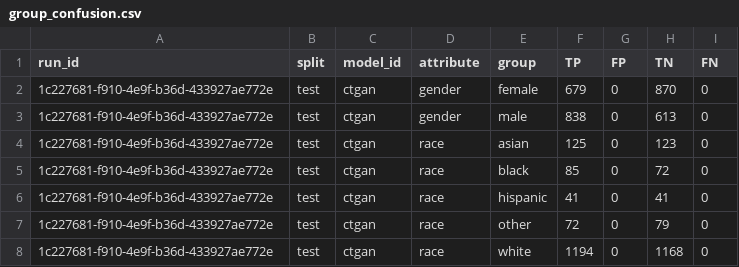
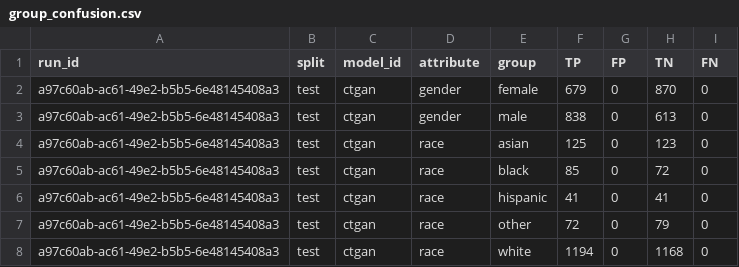
Before and after one commit to equilens-labs/fl-bsa-whitepaper, a CSV file: intake/group_confusion.csv, drawn as a sheet.

```diff
--- a/intake/group_confusion.csv
+++ b/intake/group_confusion.csv
@@ -1,8 +1,8 @@
 run_id,split,model_id,attribute,group,TP,FP,TN,FN
-1c227681-f910-4e9f-b36d-433927ae772e,test,ctgan,gender,female,679,0,870,0
-1c227681-f910-4e9f-b36d-433927ae772e,test,ctgan,gender,male,838,0,613,0
-1c227681-f910-4e9f-b36d-433927ae772e,test,ctgan,race,asian,125,0,123,0
-1c227681-f910-4e9f-b36d-433927ae772e,test,ctgan,race,black,85,0,72,0
-1c227681-f910-4e9f-b36d-433927ae772e,test,ctgan,race,hispanic,41,0,41,0
-1c227681-f910-4e9f-b36d-433927ae772e,test,ctgan,race,other,72,0,79,0
-1c227681-f910-4e9f-b36d-433927ae772e,test,ctgan,race,white,1194,0,1168,0
+a97c60ab-ac61-49e2-b5b5-6e48145408a3,test,ctgan,gender,female,679,0,870,0
+a97c60ab-ac61-49e2-b5b5-6e48145408a3,test,ctgan,gender,male,838,0,613,0
+a97c60ab-ac61-49e2-b5b5-6e48145408a3,test,ctgan,race,asian,125,0,123,0
+a97c60ab-ac61-49e2-b5b5-6e48145408a3,test,ctgan,race,black,85,0,72,0
+a97c60ab-ac61-49e2-b5b5-6e48145408a3,test,ctgan,race,hispanic,41,0,41,0
+a97c60ab-ac61-49e2-b5b5-6e48145408a3,test,ctgan,race,other,72,0,79,0
+a97c60ab-ac61-49e2-b5b5-6e48145408a3,test,ctgan,race,white,1194,0,1168,0
```
Also changed, not shown: intake/metrics_long.csv, intake/selection_rates.csv, 32 other files.
